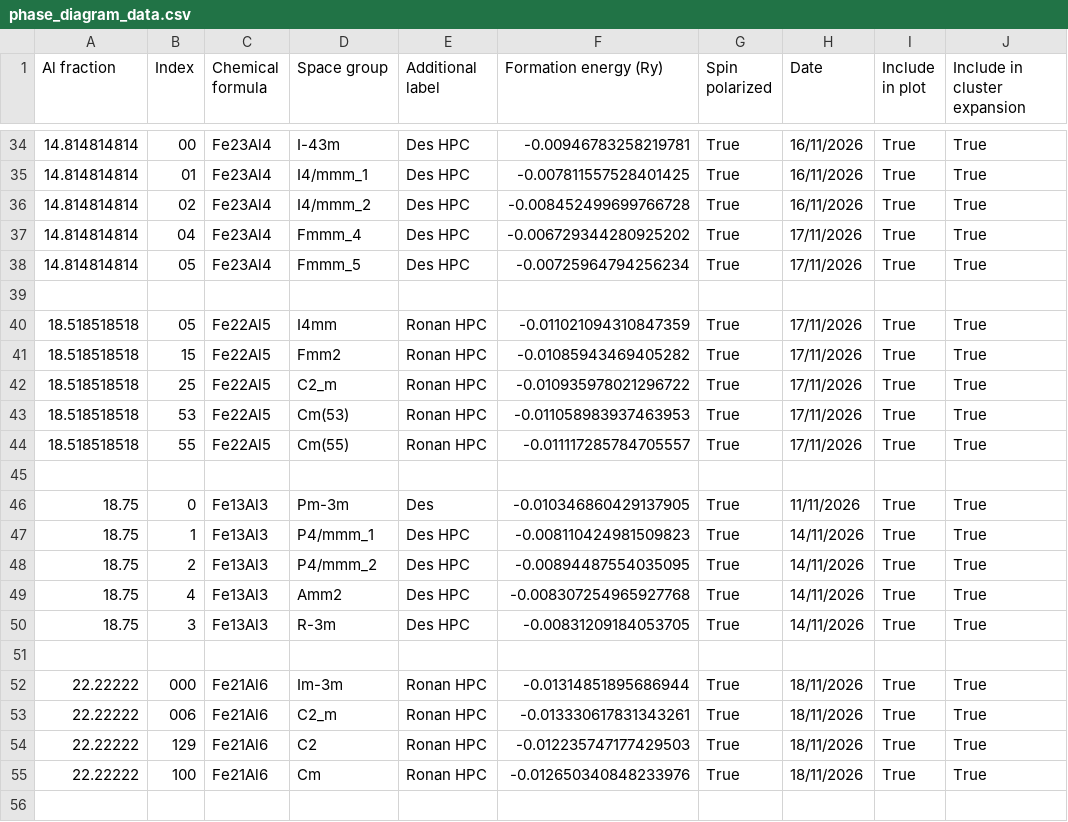
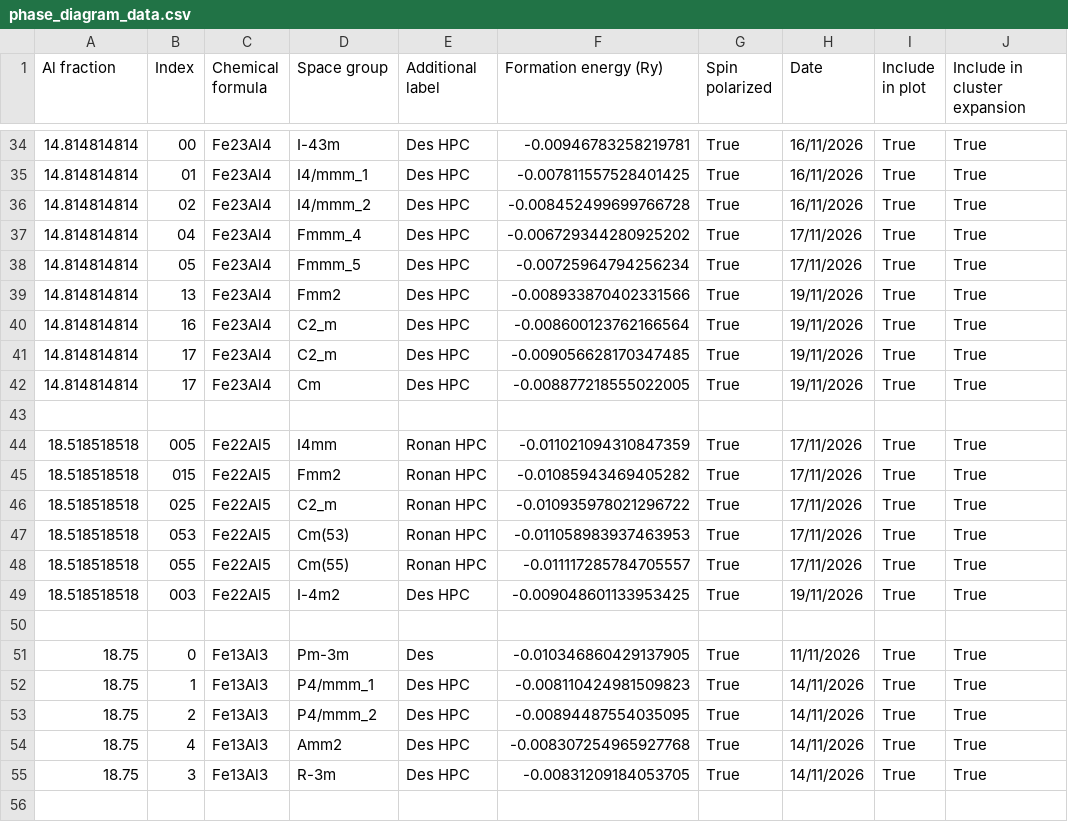
Before and after one commit to desdb6/cmp-fe-al-phase-diagram, a CSV file: phase_diagram_data.csv, drawn as a sheet; only a part is shown, gaps mark what is left out; the shorter side is filled out with more unchanged rows.

```diff
--- a/phase_diagram_data.csv
+++ b/phase_diagram_data.csv
@@ -38,8 +38,13 @@ Al fraction,Index,Chemical formula,Space group,Additional label,Formation energy
 14.814814814,05,Fe23Al4,Fmmm_5,Des HPC,-0.00725964794256234,True,17/11/2026,True,True
+14.814814814,13,Fe23Al4,Fmm2,Des HPC,-0.008933870402331566,True,19/11/2026,True,True
+14.814814814,16,Fe23Al4,C2_m,Des HPC,-0.008600123762166564,True,19/11/2026,True,True
+14.814814814,17,Fe23Al4,C2_m,Des HPC,-0.009056628170347485,True,19/11/2026,True,True
+14.814814814,17,Fe23Al4,Cm,Des HPC,-0.008877218555022005,True,19/11/2026,True,True
 
-18.518518518,05,Fe22Al5,I4mm,Ronan HPC,-0.011021094310847359,True,17/11/2026,True,True
-18.518518518,15,Fe22Al5,Fmm2,Ronan HPC,-0.01085943469405282,True,17/11/2026,True,True
-18.518518518,25,Fe22Al5,C2_m,Ronan HPC,-0.010935978021296722,True,17/11/2026,True,True
-18.518518518,53,Fe22Al5,Cm(53),Ronan HPC,-0.011058983937463953,True,17/11/2026,True,True
-18.518518518,55,Fe22Al5,Cm(55),Ronan HPC,-0.011117285784705557,True,17/11/2026,True,True
+18.518518518,005,Fe22Al5,I4mm,Ronan HPC,-0.011021094310847359,True,17/11/2026,True,True
+18.518518518,015,Fe22Al5,Fmm2,Ronan HPC,-0.01085943469405282,True,17/11/2026,True,True
+18.518518518,025,Fe22Al5,C2_m,Ronan HPC,-0.010935978021296722,True,17/11/2026,True,True
+18.518518518,053,Fe22Al5,Cm(53),Ronan HPC,-0.011058983937463953,True,17/11/2026,True,True
+18.518518518,055,Fe22Al5,Cm(55),Ronan HPC,-0.011117285784705557,True,17/11/2026,True,True
+18.518518518,003,Fe22Al5,I-4m2,Des HPC,-0.009048601133953425,True,19/11/2026,True,True
 
```
Also changed, not shown: CIF Files/conventional_supercells/3x3x3/4Al/cluster_expansion_results.csv, CIF Files/conventional_supercells/3x3x3/6Al/cluster_expansion_results.csv, 24 other files.
